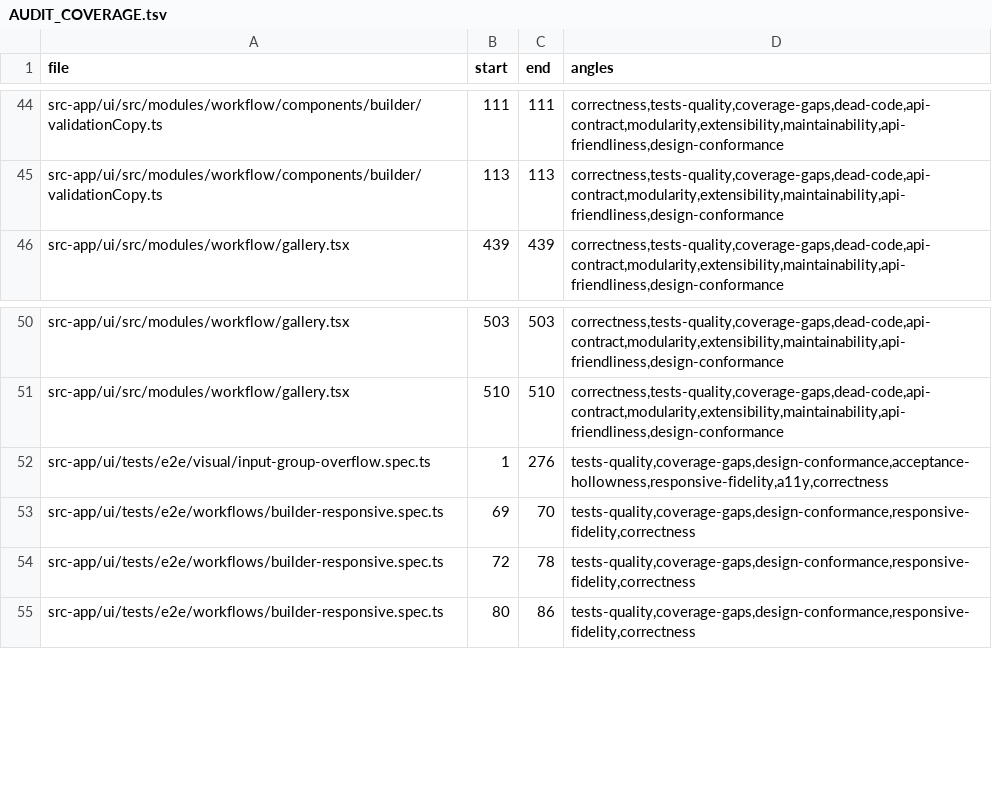
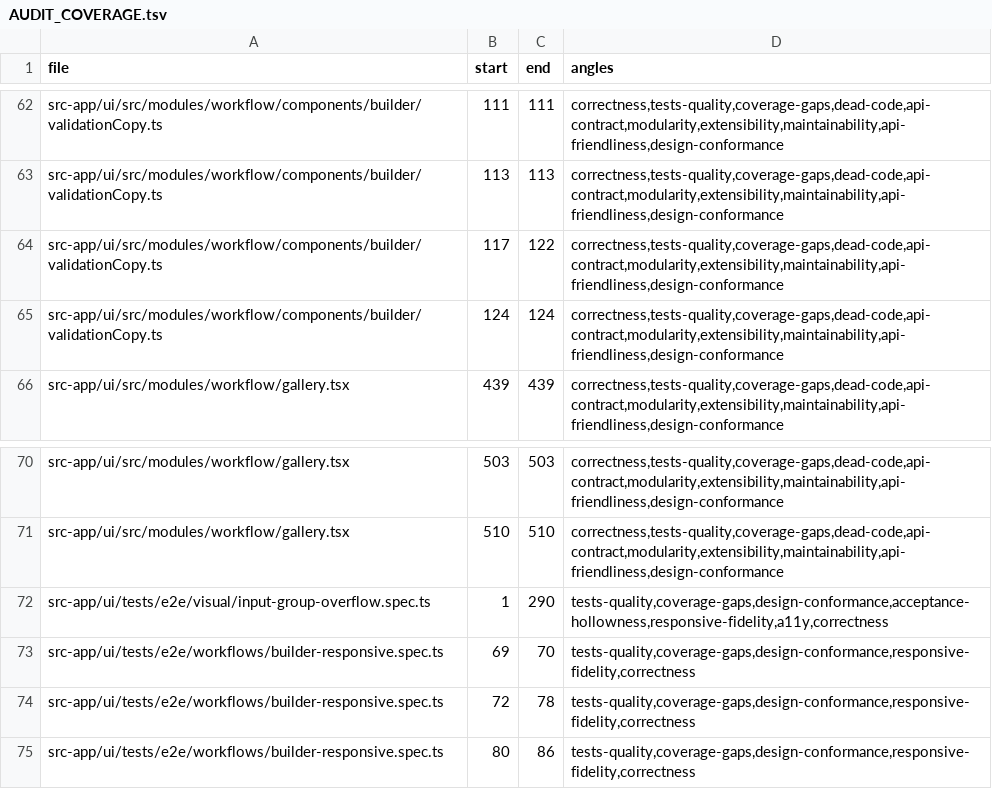
Before and after one commit to tinnlab/paws, a TSV file: .lifecycle/workflow-prompt-validation/AUDIT_COVERAGE.tsv, drawn as a sheet; only a part is shown, gaps mark what is left out; the diff covers the shown part only.

Commit message:
docs(lifecycle): fix rounds 4-5, test results, human feedback, plan-audit verdicts

```diff
--- a/.lifecycle/workflow-prompt-validation/AUDIT_COVERAGE.tsv
+++ b/.lifecycle/workflow-prompt-validation/AUDIT_COVERAGE.tsv
@@ -45,2 +63,4 @@ src-app/ui/src/modules/workflow/components/builder/validationCopy.ts	111	111	cor
 src-app/ui/src/modules/workflow/components/builder/validationCopy.ts	113	113	correctness,tests-quality,coverage-gaps,dead-code,api-contract,modularity,extensibility,maintainability,api-friendliness,design-conformance
+src-app/ui/src/modules/workflow/components/builder/validationCopy.ts	117	122	correctness,tests-quality,coverage-gaps,dead-code,api-contract,modularity,extensibility,maintainability,api-friendliness,design-conformance
+src-app/ui/src/modules/workflow/components/builder/validationCopy.ts	124	124	correctness,tests-quality,coverage-gaps,dead-code,api-contract,modularity,extensibility,maintainability,api-friendliness,design-conformance
 src-app/ui/src/modules/workflow/gallery.tsx	439	439	correctness,tests-quality,coverage-gaps,dead-code,api-contract,modularity,extensibility,maintainability,api-friendliness,design-conformance
@@ -51,3 +71,3 @@ src-app/ui/src/modules/workflow/gallery.tsx	503	503	correctness,tests-quality,co
 src-app/ui/src/modules/workflow/gallery.tsx	510	510	correctness,tests-quality,coverage-gaps,dead-code,api-contract,modularity,extensibility,maintainability,api-friendliness,design-conformance
-src-app/ui/tests/e2e/visual/input-group-overflow.spec.ts	1	276	tests-quality,coverage-gaps,design-conformance,acceptance-hollowness,responsive-fidelity,a11y,correctness
+src-app/ui/tests/e2e/visual/input-group-overflow.spec.ts	1	290	tests-quality,coverage-gaps,design-conformance,acceptance-hollowness,responsive-fidelity,a11y,correctness
 src-app/ui/tests/e2e/workflows/builder-responsive.spec.ts	69	70	tests-quality,coverage-gaps,design-conformance,responsive-fidelity,correctness
```
Also changed, not shown: 18 added rows and 33 edited cells elsewhere in this file, 9 other files.
